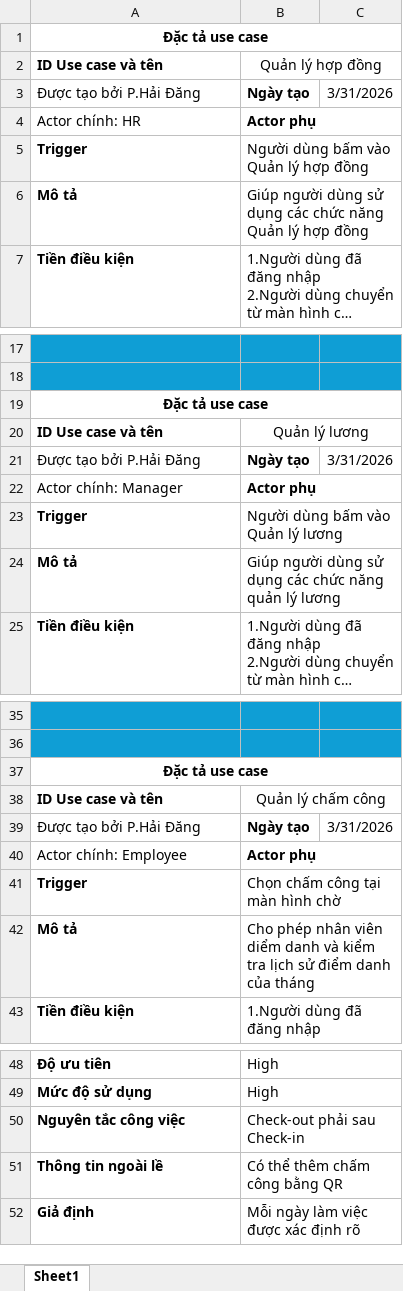
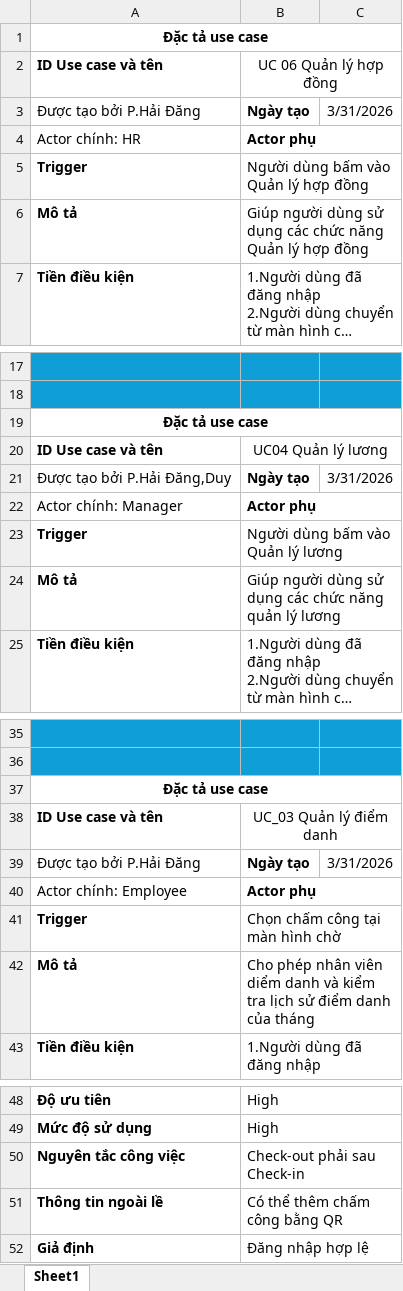
Before and after one commit to hoangda24312/Group4-DesigningSystem, an Excel workbook: HopDongVaBaoHiem.xlsx, sheet Sheet1, drawn as a sheet; only a part is shown, gaps mark what is left out; long unchanged cells end in …; values as stored, in another font and other column widths than the file's, no borders; the diff names each change by its address in the sheet, - before the commit and + after, or states it on an @@ line.

```diff
--- a/HopDongVaBaoHiem.xlsx (sheet Sheet1)
+++ b/HopDongVaBaoHiem.xlsx (sheet Sheet1)
-B2: Quản lý hợp đồng
+B2: UC 06 Quản lý hợp đồng
-B20: Quản lý lương
+B20: UC04 Quản lý lương
-A21: Được tạo bởi P.Hải Đăng
+A21: Được tạo bởi P.Hải Đăng,Duy
-B38: Quản lý chấm công
+B38: UC_03 Quản lý điểm danh
-B52: Mỗi ngày làm việc được xác định rõ
+B52: Đăng nhập hợp lệ
```
Also changed, not shown: DacTa.xlsx, DangNhapVaDuAn.xlsx, 1 other file.
